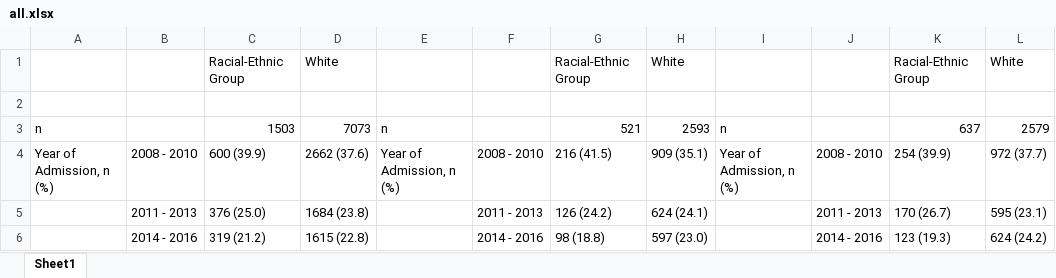
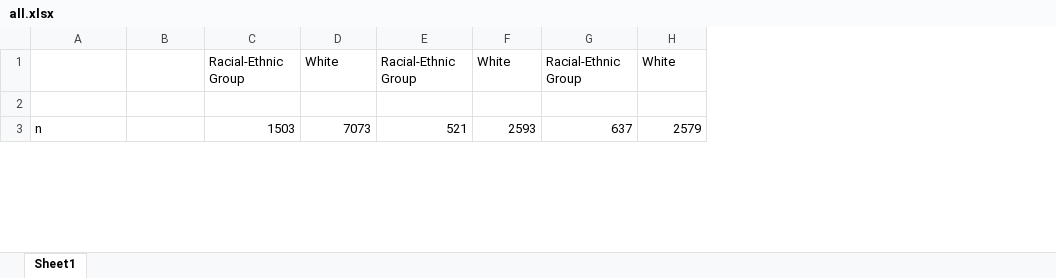
Before and after one commit to joamats/mit-sepsis-tx, an Excel workbook: results/table2/all.xlsx, sheet Sheet1, drawn as a sheet; only a part is shown; values as stored, in another font and other column widths than the file's, no borders; removed rows and columns are numbered as before the commit, all else as after; the diff covers the shown part only; the diff names each change by its address in the sheet, - before the commit and + after, or states it on an @@ line.

Commit message:
changes to tables

```diff
--- a/results/table2/all.xlsx (sheet Sheet1)
+++ b/results/table2/all.xlsx (sheet Sheet1)
-column E, row 3: n
-column F, empty
-column I, row 3: n
-column J, empty
-row 4: Year of Admission, n (%) | 2008 - 2010 | 600 (39.9) | 2662 (37.6) | Year of Admission, n (%) | 2008 - 2010 | 216 (41.5) | 909 (35.1) | Year of Admission, n (%) | 2008 - 2010 | 254 (39.9) | 972 (37.7)
-row 5:  | 2011 - 2013 | 376 (25.0) | 1684 (23.8) |  | 2011 - 2013 | 126 (24.2) | 624 (24.1) |  | 2011 - 2013 | 170 (26.7) | 595 (23.1)
-row 6:  | 2014 - 2016 | 319 (21.2) | 1615 (22.8) |  | 2014 - 2016 | 98 (18.8) | 597 (23.0) |  | 2014 - 2016 | 123 (19.3) | 624 (24.2)
```
Also changed, not shown: 1 added row, 9 removed rows, 3 moved rows and 1 edited cell elsewhere in this sheet, 4 other files.
